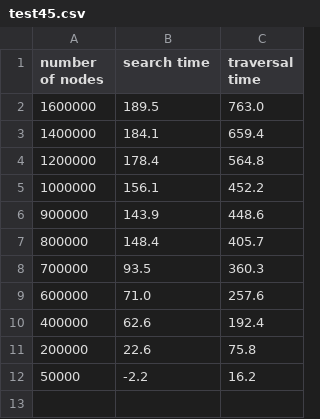
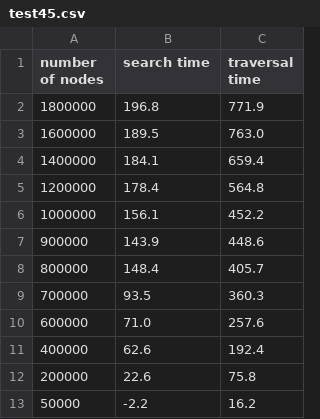
Before and after one commit to 0xLeo/data-structs, a CSV file: bin-tree/out/test45.csv, drawn as a sheet; the diff names each change by its address in the sheet, - before the commit and + after, or states it on an @@ line.

Commit message:
more tests
probably the last ones

```diff
--- a/bin-tree/out/test45.csv
+++ b/bin-tree/out/test45.csv
+row 2: 1800000 | 196.8 | 771.9
```
